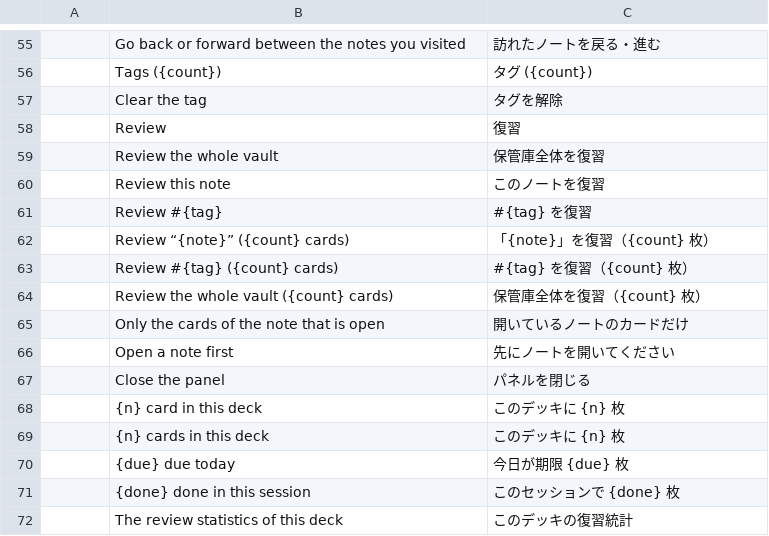
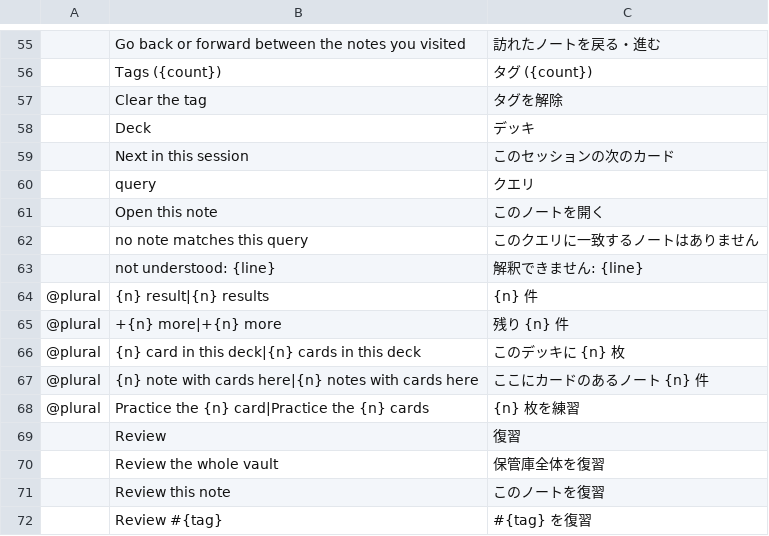
Before and after one commit to Anon5T4R/Local-Obsidian, a TSV file: i18n/locales/ja/localobsidian.tsv, drawn as a sheet; only a part is shown, gaps mark what is left out; the shorter side is filled out with more unchanged rows; the diff names each change by its address in the sheet, - before the commit and + after, or states it on an @@ line.

```diff
--- a/i18n/locales/ja/localobsidian.tsv
+++ b/i18n/locales/ja/localobsidian.tsv
+row 58:  | Deck | デッキ
+row 59:  | Next in this session | このセッションの次のカード
+row 60:  | query | クエリ
+row 61:  | Open this note | このノートを開く
+row 62:  | no note matches this query | このクエリに一致するノートはありません
+row 63:  | not understood: {line} | 解釈できません: {line}
+row 64: @plural | {n} result|{n} results | {n} 件
+row 65: @plural | +{n} more|+{n} more | 残り {n} 件
+row 66: @plural | {n} card in this deck|{n} cards in this deck | このデッキに {n} 枚
+row 67: @plural | {n} note with cards here|{n} notes with cards here | ここにカードのあるノート {n} 件
+row 68: @plural | Practice the {n} card|Practice the {n} cards | {n} 枚を練習
```
Also changed, not shown: i18n/locales/es/localobsidian.tsv, i18n/locales/pt-br/localobsidian.tsv, 8 other files.
